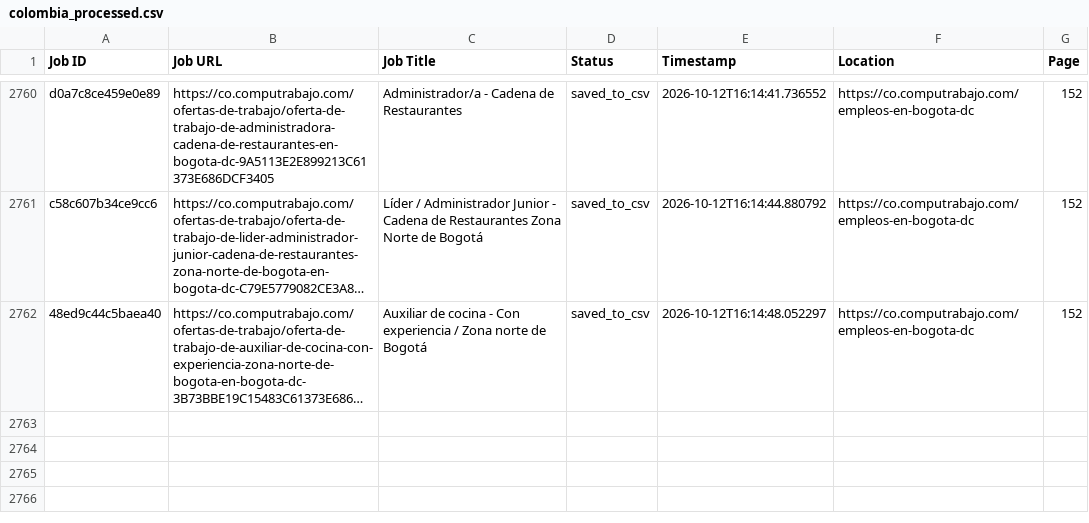
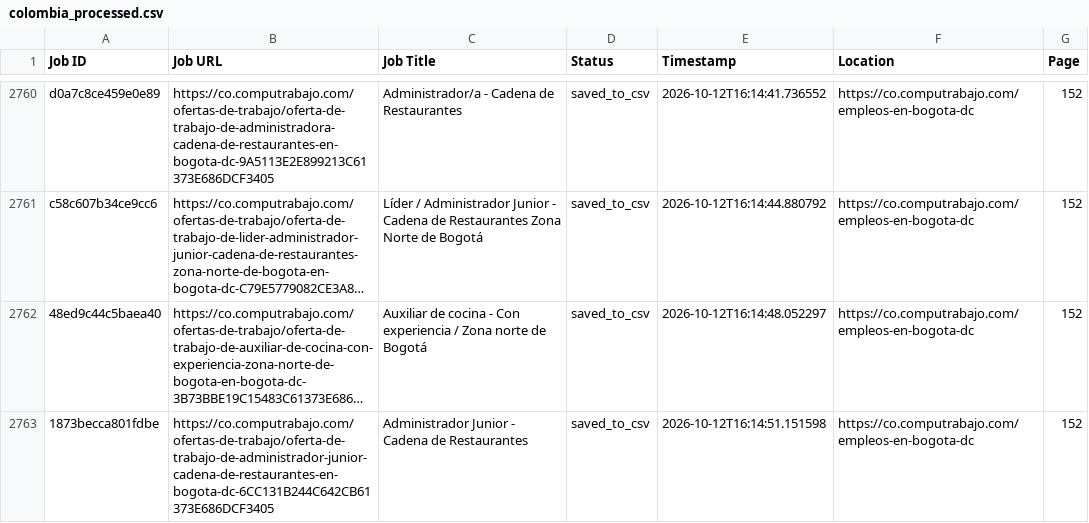
Before and after one commit to liliankason/computrabajo_colombia_scraper, a CSV file: colombia_processed.csv, drawn as a sheet; only a part is shown, gaps mark what is left out; long unchanged cells end in …; the diff names each change by its address in the sheet, - before the commit and + after, or states it on an @@ line.

```diff
--- a/colombia_processed.csv
+++ b/colombia_processed.csv
+row 2763: 1873becca801fdbe | https://co.computrabajo.com/ofertas-de-trabajo/oferta-de-trabajo-de-administrador-junior-cadena-de-restaurantes-en-bogota-dc-6CC131B244C642CB61373E686DCF3405 | Administrador Junior - Cadena de Restaurantes | saved_to_csv | 2026-10-12T16:14:51.151598 | https://co.computrabajo.com/empleos-en-bogota-dc | 152
```
Also changed, not shown: 2 other files.
